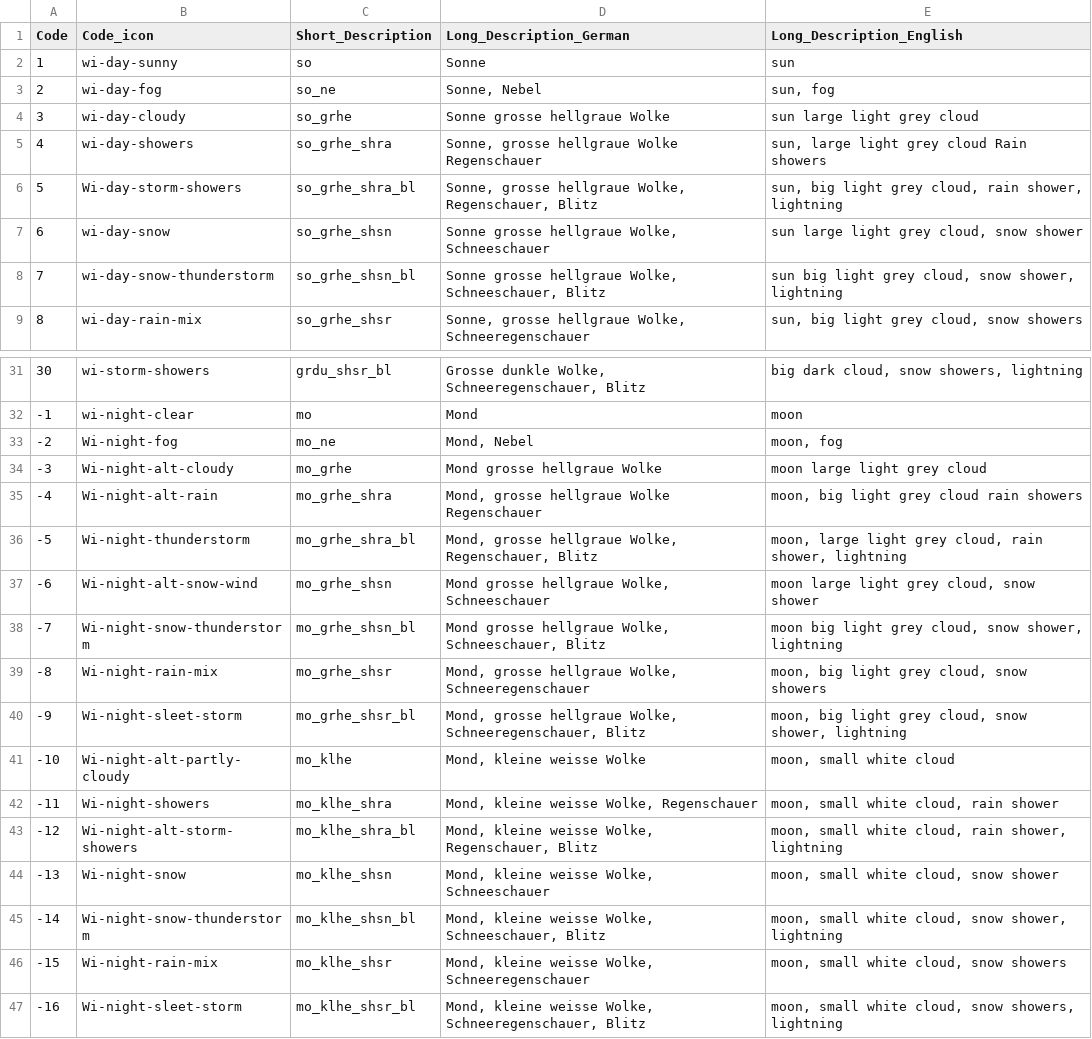
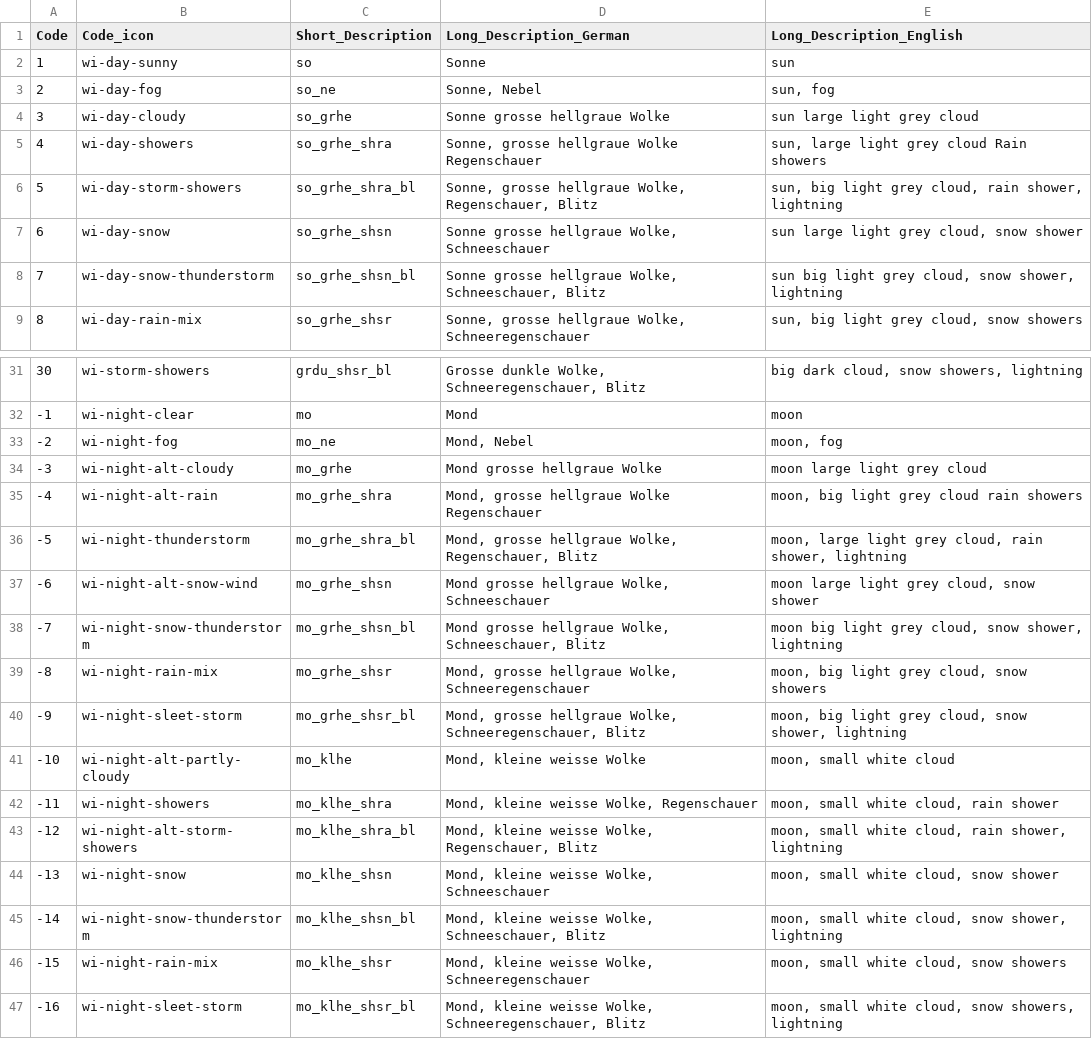
Before and after one commit to baerengraben/ioBroker.swiss-weather-api, a CSV file: img/weather-icons/SRG-SSR-WeatherAPITranslations.csv, drawn as a sheet; only a part is shown, gaps mark what is left out.

Commit message:
First functional version: - Reads Current Weather from srg-ssr weather api

```diff
--- a/img/weather-icons/SRG-SSR-WeatherAPITranslations.csv
+++ b/img/weather-icons/SRG-SSR-WeatherAPITranslations.csv
@@ -5,3 +5,3 @@ Code,Code_icon,Short_Description,Long_Description_German,Long_Description_Englis
 4,wi-day-showers,so_grhe_shra,"Sonne, grosse hellgraue Wolke Regenschauer","sun, large light grey cloud Rain showers"
-5,Wi-day-storm-showers,so_grhe_shra_bl,"Sonne, grosse hellgraue Wolke, Regenschauer, Blitz","sun, big light grey cloud, rain shower, lightning"
+5,wi-day-storm-showers,so_grhe_shra_bl,"Sonne, grosse hellgraue Wolke, Regenschauer, Blitz","sun, big light grey cloud, rain shower, lightning"
 6,wi-day-snow,so_grhe_shsn,"Sonne grosse hellgraue Wolke, Schneeschauer","sun large light grey cloud, snow shower"
@@ -32,16 +32,16 @@ Code,Code_icon,Short_Description,Long_Description_German,Long_Description_Englis
 -1,wi-night-clear,mo,Mond,moon
--2,Wi-night-fog,mo_ne,"Mond, Nebel","moon, fog"
--3,Wi-night-alt-cloudy,mo_grhe,Mond grosse hellgraue Wolke,moon large light grey cloud
--4,Wi-night-alt-rain,mo_grhe_shra,"Mond, grosse hellgraue Wolke Regenschauer","moon, big light grey cloud rain showers"
--5,Wi-night-thunderstorm,mo_grhe_shra_bl,"Mond, grosse hellgraue Wolke, Regenschauer, Blitz","moon, large light grey cloud, rain shower, lightning"
--6,Wi-night-alt-snow-wind,mo_grhe_shsn,"Mond grosse hellgraue Wolke, Schneeschauer","moon large light grey cloud, snow shower"
--7,Wi-night-snow-thunderstorm,mo_grhe_shsn_bl,"Mond grosse hellgraue Wolke, Schneeschauer, Blitz","moon big light grey cloud, snow shower, lightning"
--8,Wi-night-rain-mix,mo_grhe_shsr,"Mond, grosse hellgraue Wolke, Schneeregenschauer","moon, big light grey cloud, snow showers"
--9,Wi-night-sleet-storm,mo_grhe_shsr_bl,"Mond, grosse hellgraue Wolke, Schneeregenschauer, Blitz","moon, big light grey cloud, snow shower, lightning"
--10,Wi-night-alt-partly-cloudy,mo_klhe,"Mond, kleine weisse Wolke","moon, small white cloud"
--11,Wi-night-showers,mo_klhe_shra,"Mond, kleine weisse Wolke, Regenschauer","moon, small white cloud, rain shower"
--12,Wi-night-alt-storm-showers,mo_klhe_shra_bl,"Mond, kleine weisse Wolke, Regenschauer, Blitz","moon, small white cloud, rain shower, lightning"
--13,Wi-night-snow,mo_klhe_shsn,"Mond, kleine weisse Wolke, Schneeschauer","moon, small white cloud, snow shower"
--14,Wi-night-snow-thunderstorm,mo_klhe_shsn_bl,"Mond, kleine weisse Wolke, Schneeschauer, Blitz","moon, small white cloud, snow shower, lightning"
--15,Wi-night-rain-mix,mo_klhe_shsr,"Mond, kleine weisse Wolke, Schneeregenschauer","moon, small white cloud, snow showers"
--16,Wi-night-sleet-storm,mo_klhe_shsr_bl,"Mond, kleine weisse Wolke, Schneeregenschauer, Blitz","moon, small white cloud, snow showers, lightning"
+-2,wi-night-fog,mo_ne,"Mond, Nebel","moon, fog"
+-3,wi-night-alt-cloudy,mo_grhe,Mond grosse hellgraue Wolke,moon large light grey cloud
+-4,wi-night-alt-rain,mo_grhe_shra,"Mond, grosse hellgraue Wolke Regenschauer","moon, big light grey cloud rain showers"
+-5,wi-night-thunderstorm,mo_grhe_shra_bl,"Mond, grosse hellgraue Wolke, Regenschauer, Blitz","moon, large light grey cloud, rain shower, lightning"
+-6,wi-night-alt-snow-wind,mo_grhe_shsn,"Mond grosse hellgraue Wolke, Schneeschauer","moon large light grey cloud, snow shower"
+-7,wi-night-snow-thunderstorm,mo_grhe_shsn_bl,"Mond grosse hellgraue Wolke, Schneeschauer, Blitz","moon big light grey cloud, snow shower, lightning"
+-8,wi-night-rain-mix,mo_grhe_shsr,"Mond, grosse hellgraue Wolke, Schneeregenschauer","moon, big light grey cloud, snow showers"
+-9,wi-night-sleet-storm,mo_grhe_shsr_bl,"Mond, grosse hellgraue Wolke, Schneeregenschauer, Blitz","moon, big light grey cloud, snow shower, lightning"
+-10,wi-night-alt-partly-cloudy,mo_klhe,"Mond, kleine weisse Wolke","moon, small white cloud"
+-11,wi-night-showers,mo_klhe_shra,"Mond, kleine weisse Wolke, Regenschauer","moon, small white cloud, rain shower"
+-12,wi-night-alt-storm-showers,mo_klhe_shra_bl,"Mond, kleine weisse Wolke, Regenschauer, Blitz","moon, small white cloud, rain shower, lightning"
+-13,wi-night-snow,mo_klhe_shsn,"Mond, kleine weisse Wolke, Schneeschauer","moon, small white cloud, snow shower"
+-14,wi-night-snow-thunderstorm,mo_klhe_shsn_bl,"Mond, kleine weisse Wolke, Schneeschauer, Blitz","moon, small white cloud, snow shower, lightning"
+-15,wi-night-rain-mix,mo_klhe_shsr,"Mond, kleine weisse Wolke, Schneeregenschauer","moon, small white cloud, snow showers"
+-16,wi-night-sleet-storm,mo_klhe_shsr_bl,"Mond, kleine weisse Wolke, Schneeregenschauer, Blitz","moon, small white cloud, snow showers, lightning"
```
Also changed, not shown: 2 other files.
